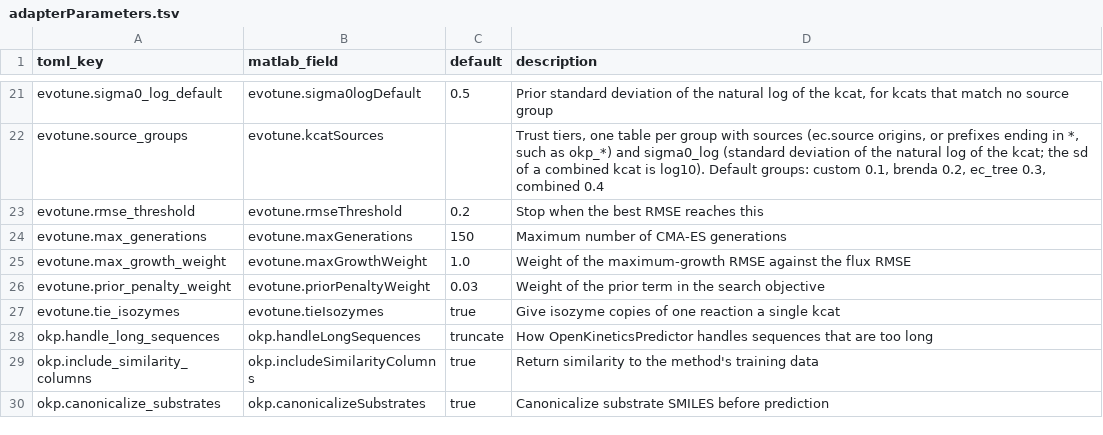
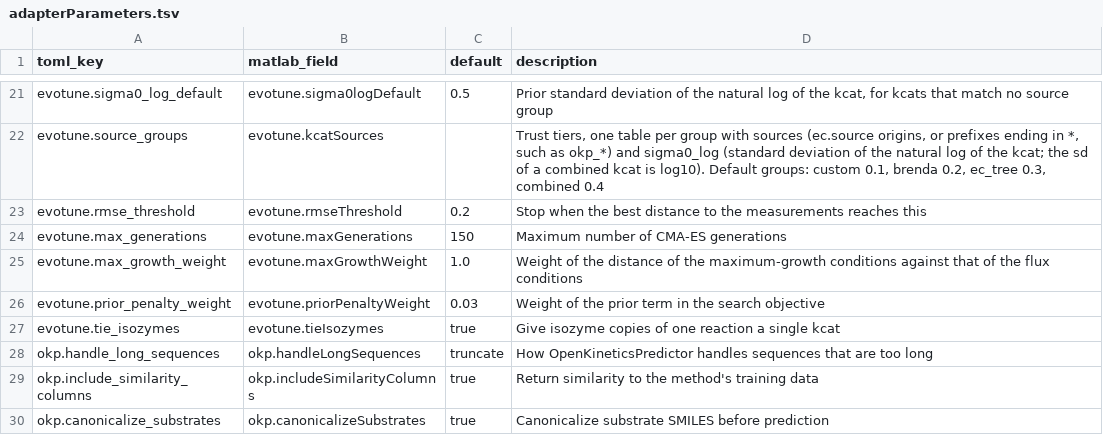
Before and after one commit to CompMetEng/geckopy, a TSV file: src/geckopy/adapter/adapterParameters.tsv, drawn as a sheet; only a part is shown, gaps mark what is left out.

Commit message:
docs: name the flux and maximum-growth conditions in the tuning and flux-constraint docstrings

```diff
--- a/src/geckopy/adapter/adapterParameters.tsv
+++ b/src/geckopy/adapter/adapterParameters.tsv
@@ -22,5 +22,5 @@ evotune.sigma0_log_default	evotune.sigma0logDefault	0.5	Prior standard deviation
 evotune.source_groups	evotune.kcatSources		Trust tiers, one table per group with sources (ec.source origins, or prefixes ending in *, such as okp_*) and sigma0_log (standard deviation of the natural log of the kcat; the sd of a combined kcat is log10). Default groups: custom 0.1, brenda 0.2, ec_tree 0.3, combined 0.4
-evotune.rmse_threshold	evotune.rmseThreshold	0.2	Stop when the best RMSE reaches this
+evotune.rmse_threshold	evotune.rmseThreshold	0.2	Stop when the best distance to the measurements reaches this
 evotune.max_generations	evotune.maxGenerations	150	Maximum number of CMA-ES generations
-evotune.max_growth_weight	evotune.maxGrowthWeight	1.0	Weight of the maximum-growth RMSE against the flux RMSE
+evotune.max_growth_weight	evotune.maxGrowthWeight	1.0	Weight of the distance of the maximum-growth conditions against that of the flux conditions
 evotune.prior_penalty_weight	evotune.priorPenaltyWeight	0.03	Weight of the prior term in the search objective
```
Also changed, not shown: 3 other files.
